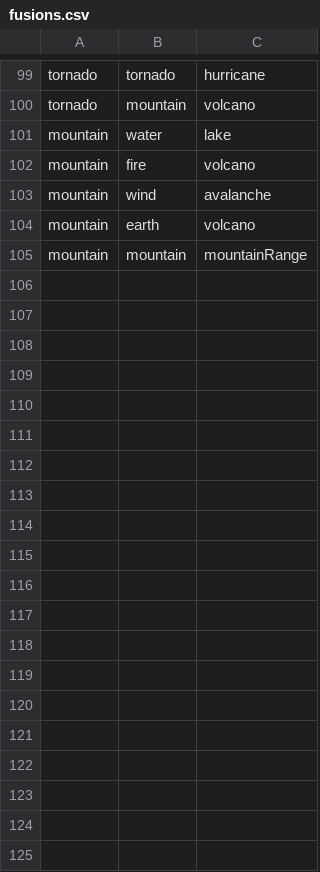
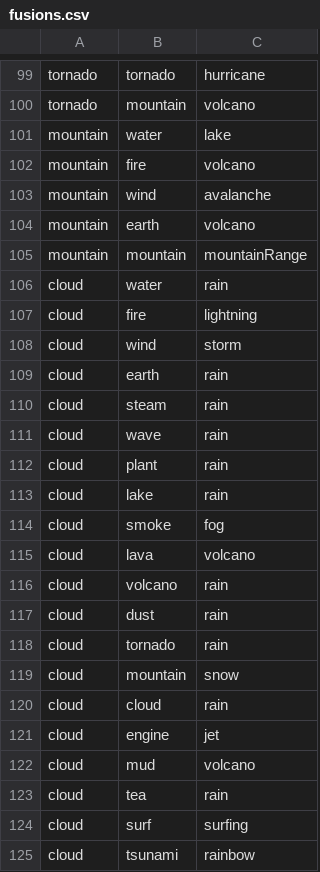
Before and after one commit to andreacambiaghi/Element_Odyssey, a CSV file: Assets/Resources/fusions.csv, drawn as a sheet; only a part is shown, gaps mark what is left out; the diff covers the shown part only; the diff names each change by its address in the sheet, - before the commit and + after, or states it on an @@ line.

```diff
--- a/Assets/Resources/fusions.csv
+++ b/Assets/Resources/fusions.csv
+row 106: cloud | water | rain
+row 107: cloud | fire | lightning
+row 108: cloud | wind | storm
+row 109: cloud | earth | rain
+row 110: cloud | steam | rain
+row 111: cloud | wave | rain
+row 112: cloud | plant | rain
+row 113: cloud | lake | rain
+row 114: cloud | smoke | fog
+row 115: cloud | lava | volcano
+row 116: cloud | volcano | rain
+row 117: cloud | dust | rain
+row 118: cloud | tornado | rain
+row 119: cloud | mountain | snow
+row 120: cloud | cloud | rain
+row 121: cloud | engine | jet
+row 122: cloud | mud | volcano
+row 123: cloud | tea | rain
+row 124: cloud | surf | surfing
+row 125: cloud | tsunami | rainbow
```
Also changed, not shown: 22 added rows elsewhere in this file, 49 other files.
